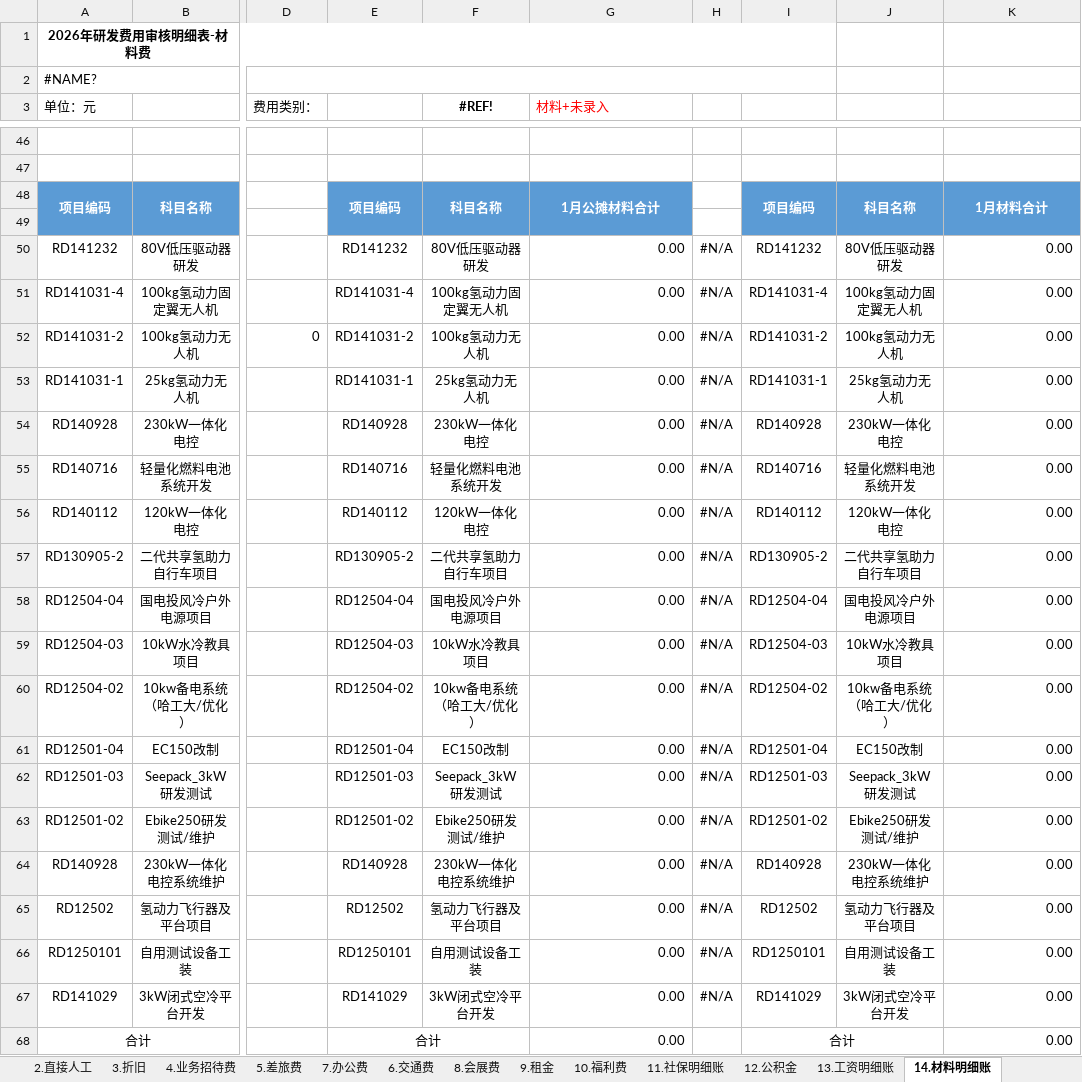
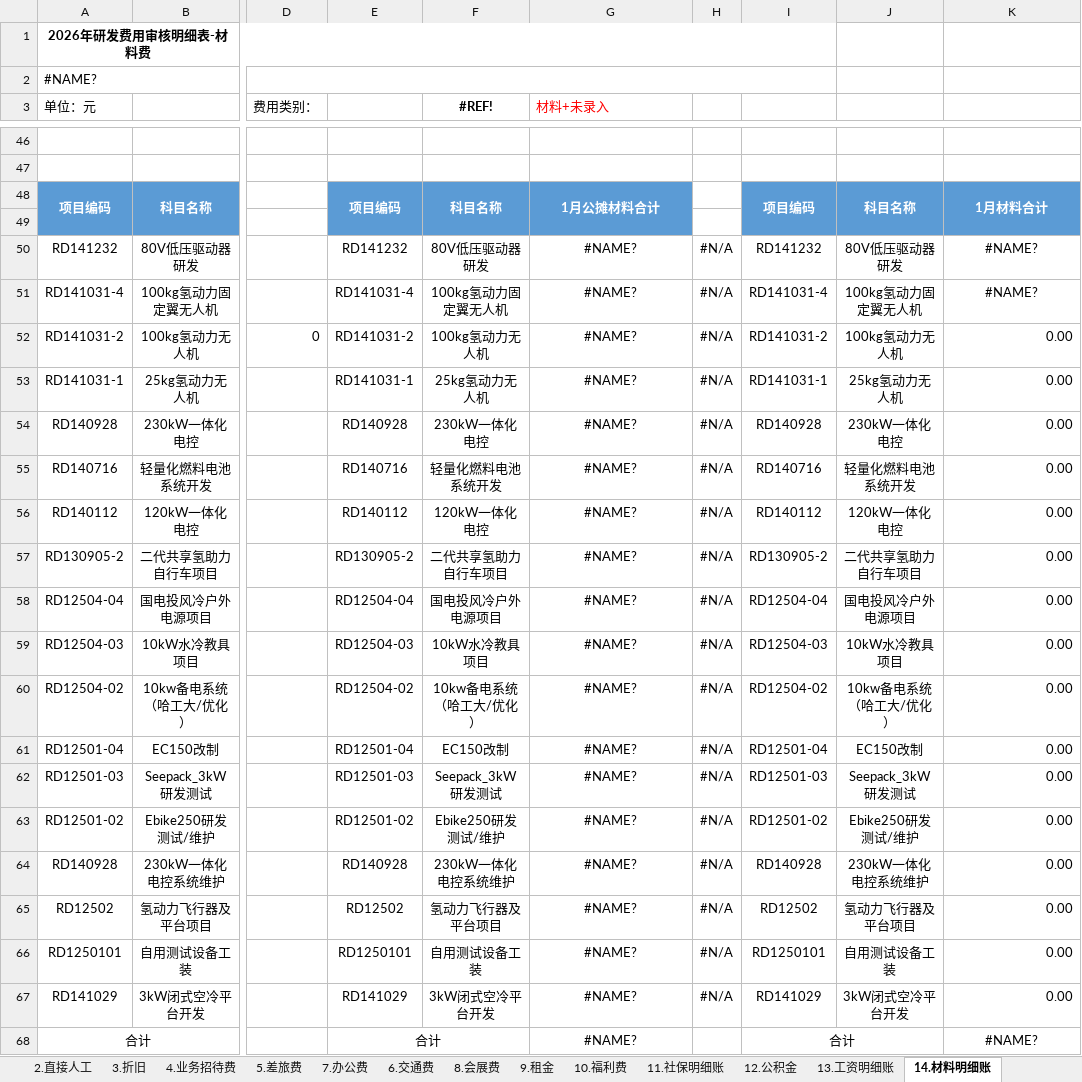
Before and after one commit to 1111111zhu/suyu-finance, an Excel workbook: public/py/output_template.xlsx, sheet 14.材料明细账, drawn as a sheet; only a part is shown, gaps mark what is left out; values as stored, in another font and other column widths than the file's, no borders; the diff names each change by its address in the sheet, - before the commit and + after, or states it on an @@ line.

```diff
--- a/public/py/output_template.xlsx (sheet 14.材料明细账)
+++ b/public/py/output_template.xlsx (sheet 14.材料明细账)
-G50:G68 (材料+未录入): 0.00
+G50:G68 (材料+未录入): #NAME?
-G50:G68 alignment: right
+G50:G68 alignment: center
-K50:K51: 0.00
+K50:K51: #NAME?
-K50:K51 alignment: right
+K50:K51 alignment: center
-K68: 0.00
+K68: #NAME?
-K68 alignment: right
+K68 alignment: center
```
Also changed, not shown: sheet 研发明细表, sheet 24.职工教育经费, sheet 20.专利服务费, sheet 9.租金, sheet 18.招聘费, sheet 12.公积金, 10 more sheets, public/py/rd_cost_workflow_v1/templates/研发成本输出模板.xlsx, 6 other files.
